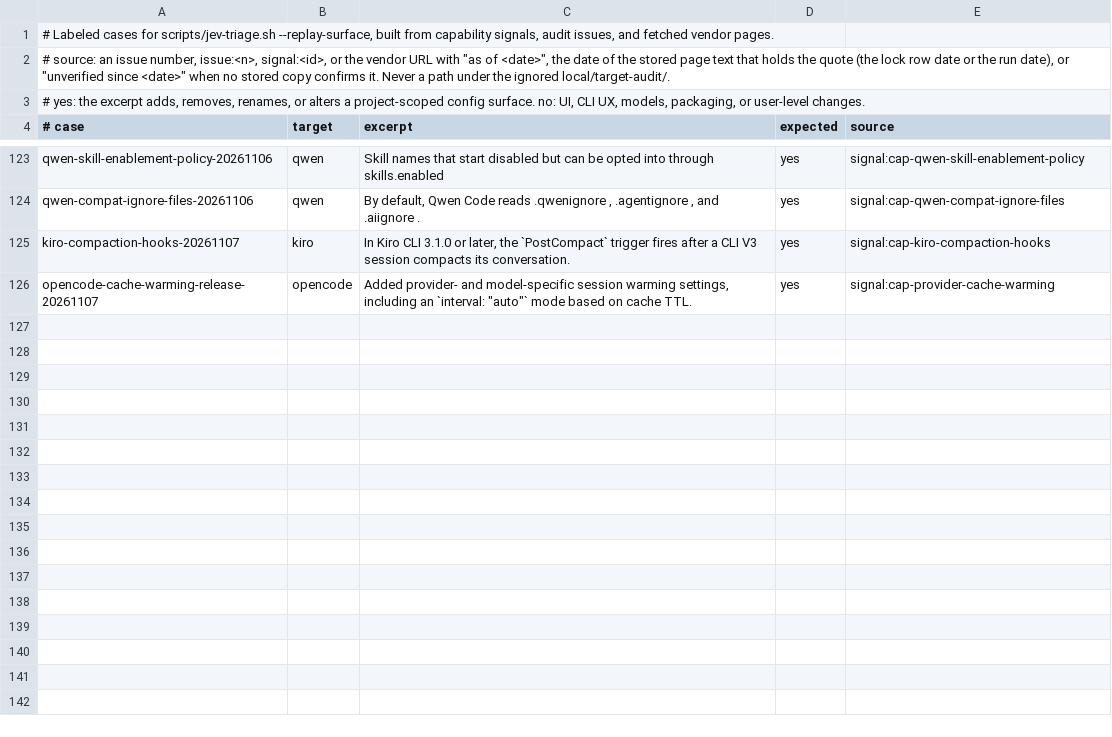
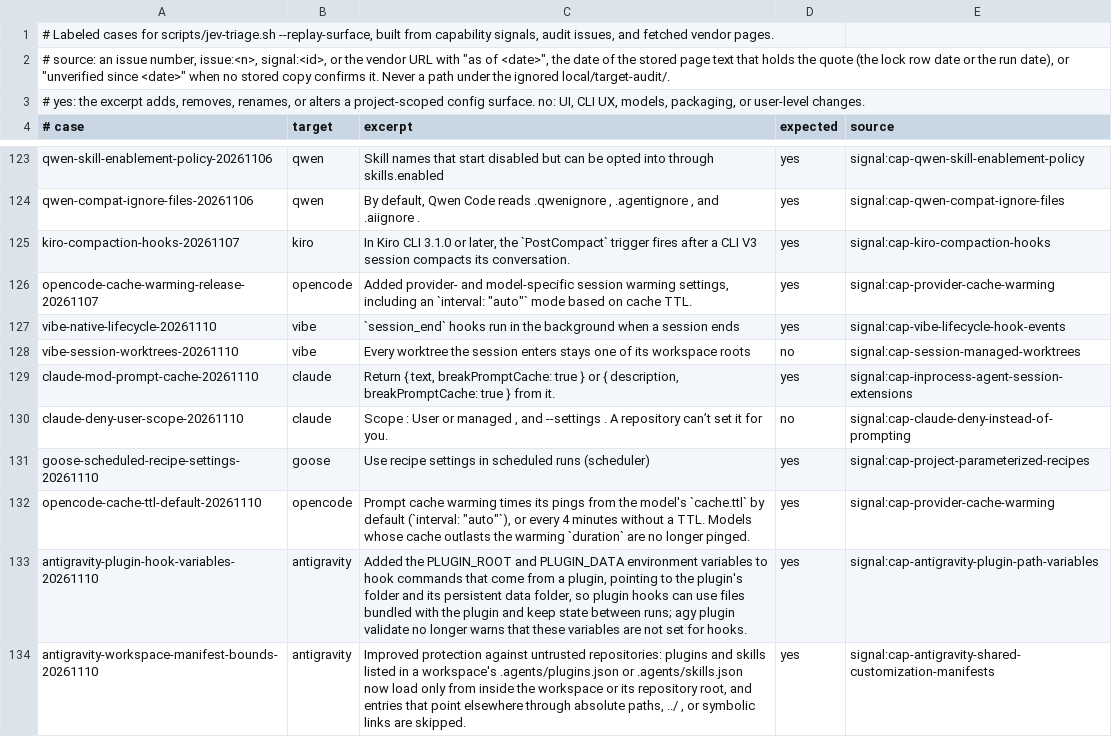
Before and after one commit to Chemaclass/agnostic-ai, a TSV file: scripts/target-audit/surface-cases.tsv, drawn as a sheet; only a part is shown, gaps mark what is left out.

```diff
--- a/scripts/target-audit/surface-cases.tsv
+++ b/scripts/target-audit/surface-cases.tsv
@@ -126 +126,9 @@ kiro-compaction-hooks-20261107	kiro	In Kiro CLI 3.1.0 or later, the `PostCompact
 opencode-cache-warming-release-20261107	opencode	Added provider- and model-specific session warming settings, including an `interval: "auto"` mode based on cache TTL.	yes	signal:cap-provider-cache-warming
+vibe-native-lifecycle-20261110	vibe	`session_end` hooks run in the background when a session ends	yes	signal:cap-vibe-lifecycle-hook-events
+vibe-session-worktrees-20261110	vibe	Every worktree the session enters stays one of its workspace roots	no	signal:cap-session-managed-worktrees
+claude-mod-prompt-cache-20261110	claude	Return { text, breakPromptCache: true } or { description, breakPromptCache: true } from it.	yes	signal:cap-inprocess-agent-session-extensions
+claude-deny-user-scope-20261110	claude	Scope : User or managed , and --settings . A repository can’t set it for you.	no	signal:cap-claude-deny-instead-of-prompting
+goose-scheduled-recipe-settings-20261110	goose	Use recipe settings in scheduled runs (scheduler)	yes	signal:cap-project-parameterized-recipes
+opencode-cache-ttl-default-20261110	opencode	Prompt cache warming times its pings from the model's `cache.ttl` by default (`interval: "auto"`), or every 4 minutes without a TTL. Models whose cache outlasts the warming `duration` are no longer pinged.	yes	signal:cap-provider-cache-warming
+antigravity-plugin-hook-variables-20261110	antigravity	Added the PLUGIN_ROOT and PLUGIN_DATA environment variables to hook commands that come from a plugin, pointing to the plugin's folder and its persistent data folder, so plugin hooks can use files bundled with the plugin and keep state between runs; agy plugin validate no longer warns that these variables are not set for hooks.	yes	signal:cap-antigravity-plugin-path-variables
+antigravity-workspace-manifest-bounds-20261110	antigravity	Improved protection against untrusted repositories: plugins and skills listed in a workspace's .agents/plugins.json or .agents/skills.json now load only from inside the workspace or its repository root, and entries that point elsewhere through absolute paths, ../ , or symbolic links are skipped.	yes	signal:cap-antigravity-shared-customization-manifests
```
Also changed, not shown: scripts/target-audit/signals.tsv, scripts/target-audit/triage-cases.tsv, 19 other files.
